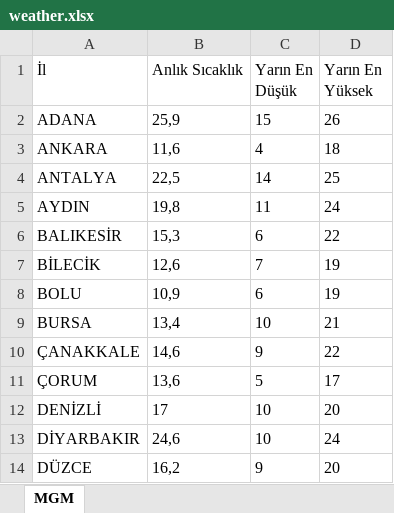
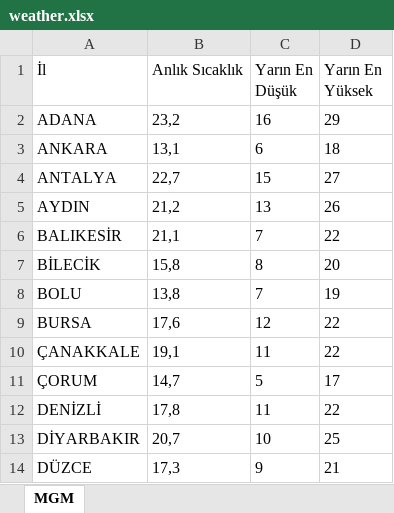
Before and after one commit to ekingunindi1-web/mgm-weather-reader, an Excel workbook: weather.xlsx, sheet MGM, drawn as a sheet; only a part is shown; values as stored, in another font and other column widths than the file's, no borders; the diff covers the shown part only; the diff names each change by its address in the sheet, - before the commit and + after, or states it on an @@ line.

```diff
--- a/weather.xlsx (sheet MGM)
+++ b/weather.xlsx (sheet MGM)
-B2 (Anlık Sıcaklık): 25,9
+B2 (Anlık Sıcaklık): 23,2
-C2 (Yarın En Düşük): 15
+C2 (Yarın En Düşük): 16
-D2 (Yarın En Yüksek): 26
+D2 (Yarın En Yüksek): 29
-B3 (Anlık Sıcaklık): 11,6
+B3 (Anlık Sıcaklık): 13,1
-C3 (Yarın En Düşük): 4
+C3 (Yarın En Düşük): 6
-B4 (Anlık Sıcaklık): 22,5
+B4 (Anlık Sıcaklık): 22,7
-C4 (Yarın En Düşük): 14
+C4 (Yarın En Düşük): 15
-D4 (Yarın En Yüksek): 25
+D4 (Yarın En Yüksek): 27
-B5 (Anlık Sıcaklık): 19,8
+B5 (Anlık Sıcaklık): 21,2
-C5 (Yarın En Düşük): 11
+C5 (Yarın En Düşük): 13
-D5 (Yarın En Yüksek): 24
+D5 (Yarın En Yüksek): 26
-B6 (Anlık Sıcaklık): 15,3
+B6 (Anlık Sıcaklık): 21,1
-C6 (Yarın En Düşük): 6
+C6 (Yarın En Düşük): 7
-B7 (Anlık Sıcaklık): 12,6
+B7 (Anlık Sıcaklık): 15,8
-C7 (Yarın En Düşük): 7
+C7 (Yarın En Düşük): 8
-D7 (Yarın En Yüksek): 19
+D7 (Yarın En Yüksek): 20
-B8 (Anlık Sıcaklık): 10,9
+B8 (Anlık Sıcaklık): 13,8
-C8 (Yarın En Düşük): 6
+C8 (Yarın En Düşük): 7
-B9 (Anlık Sıcaklık): 13,4
+B9 (Anlık Sıcaklık): 17,6
-C9 (Yarın En Düşük): 10
+C9 (Yarın En Düşük): 12
-D9 (Yarın En Yüksek): 21
+D9 (Yarın En Yüksek): 22
-B10 (Anlık Sıcaklık): 14,6
+B10 (Anlık Sıcaklık): 19,1
-C10 (Yarın En Düşük): 9
+C10 (Yarın En Düşük): 11
-B11 (Anlık Sıcaklık): 13,6
+B11 (Anlık Sıcaklık): 14,7
-B12 (Anlık Sıcaklık): 17
+B12 (Anlık Sıcaklık): 17,8
-C12 (Yarın En Düşük): 10
+C12 (Yarın En Düşük): 11
-D12 (Yarın En Yüksek): 20
+D12 (Yarın En Yüksek): 22
-B13 (Anlık Sıcaklık): 24,6
+B13 (Anlık Sıcaklık): 20,7
-D13 (Yarın En Yüksek): 24
+D13 (Yarın En Yüksek): 25
-B14 (Anlık Sıcaklık): 16,2
+B14 (Anlık Sıcaklık): 17,3
-D14 (Yarın En Yüksek): 20
+D14 (Yarın En Yüksek): 21
```
Also changed, not shown: 48 edited cells elsewhere in this sheet.
